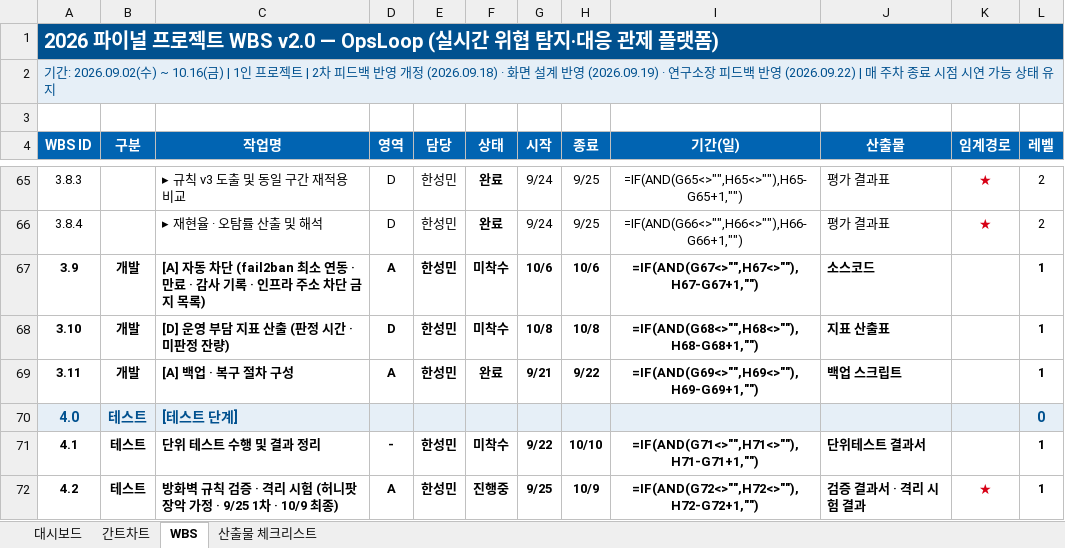
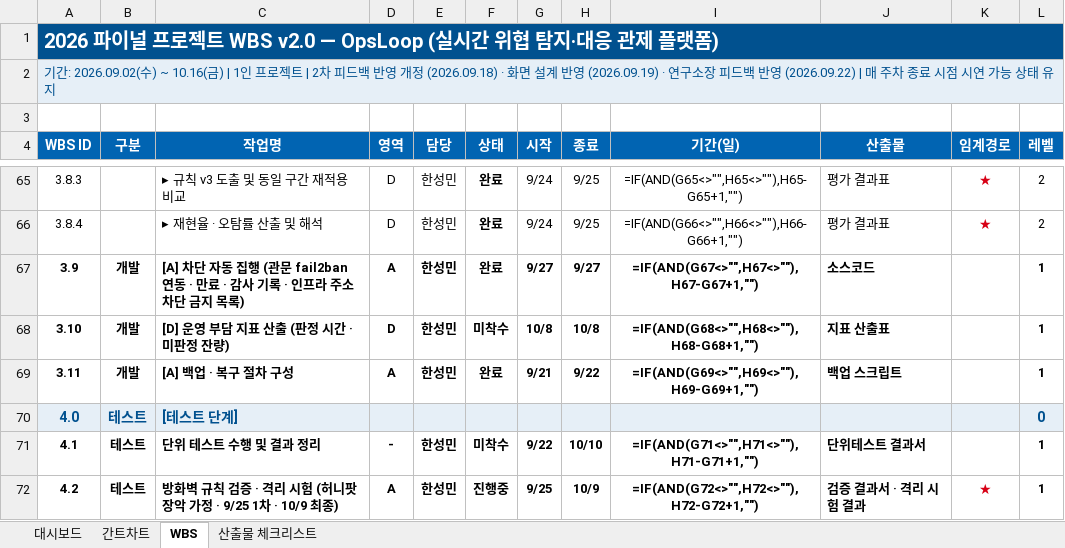
Before and after one commit to kkx7787/OpsLoop, an Excel workbook: docs/OpsLoop_WBS_v2.0.xlsx, sheet WBS, drawn as a sheet; only a part is shown, gaps mark what is left out; values as stored, in another font and other column widths than the file's, no borders; formulas without a stored value are shown as written; conditional formats not drawn; the diff names each change by its address in the sheet, - before the commit and + after, or states it on an @@ line.

Commit message:
docs: WBS 차단 자동 집행 완료 갱신

```diff
--- a/docs/OpsLoop_WBS_v2.0.xlsx (sheet WBS)
+++ b/docs/OpsLoop_WBS_v2.0.xlsx (sheet WBS)
-C67 (작업명): [A] 자동 차단 (fail2ban 최소 연동 ·…
+C67 (작업명): [A] 차단 자동 집행 (관문 fail2ban 연동 ·…
-F67 (상태): 미착수
+F67 (상태): 완료
-G67 (시작): 10/6
+G67 (시작): 9/27
-H67 (종료): 10/6
+H67 (종료): 9/27
```
